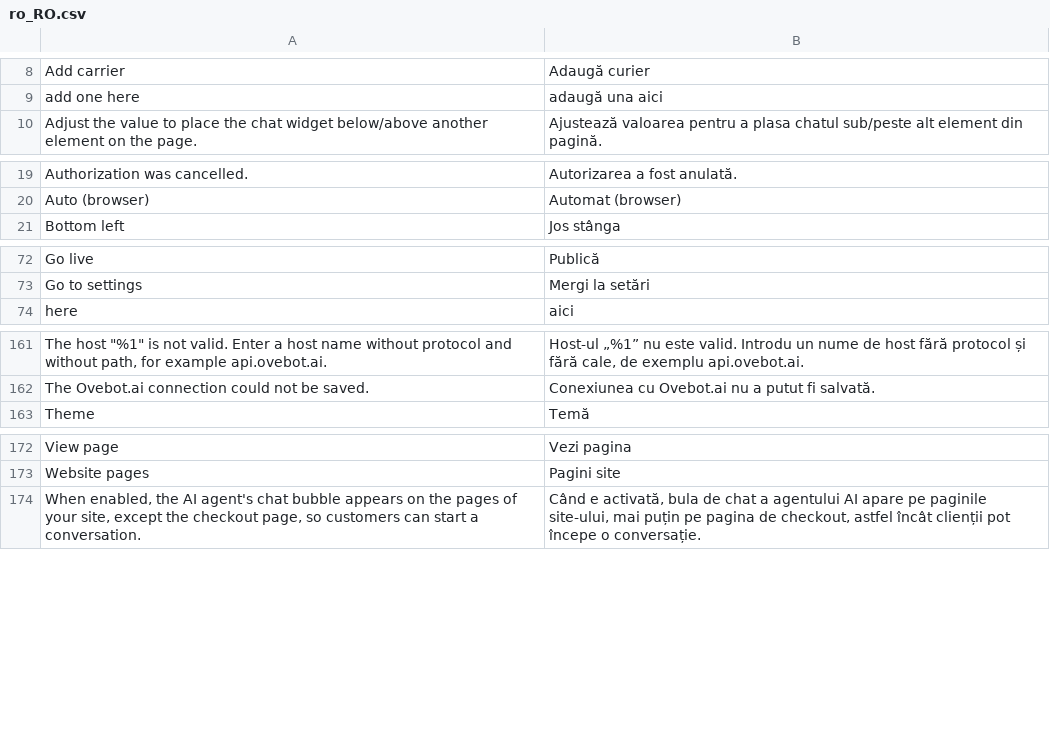
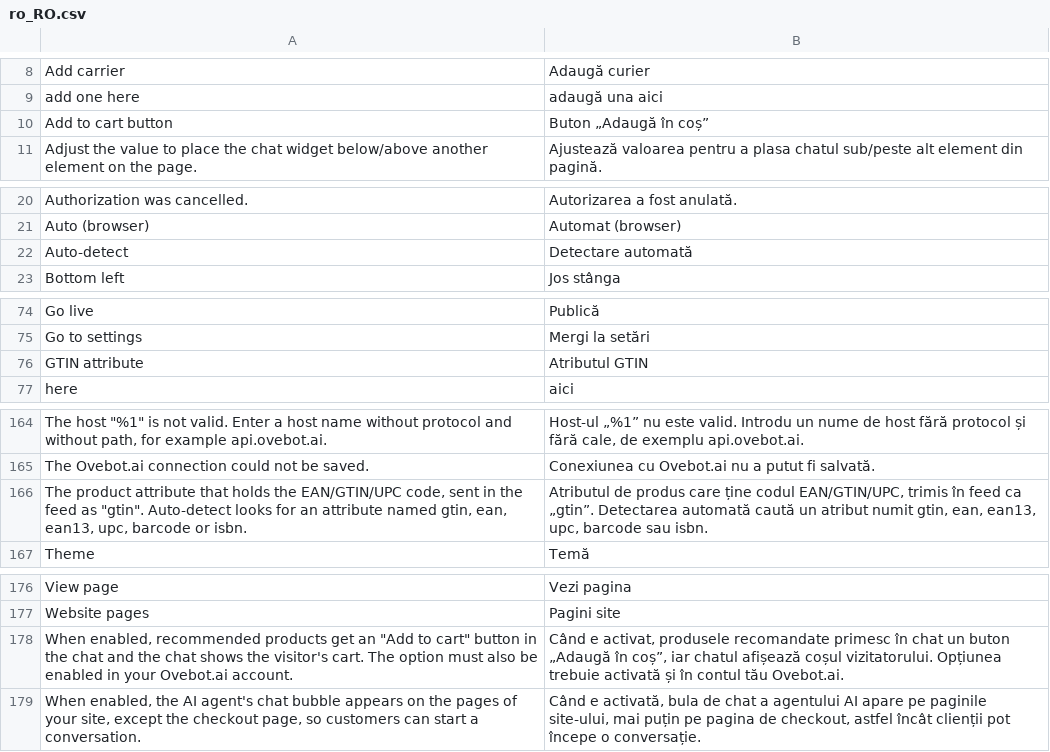
Before and after one commit to ovebotai/magento2.3.x-2.4.x-module, a CSV file: i18n/ro_RO.csv, drawn as a sheet; only a part is shown, gaps mark what is left out; the diff names each change by its address in the sheet, - before the commit and + after, or states it on an @@ line.

Commit message:
ovebot 1.1.0 - add to cart from chat button or as agent tool - feed additional images per product supported - feed additional fields (gtin, sku) - order items tracking

```diff
--- a/i18n/ro_RO.csv
+++ b/i18n/ro_RO.csv
+row 10: Add to cart button | Buton „Adaugă în coș”
+row 22: Auto-detect | Detectare automată
+row 76: GTIN attribute | Atributul GTIN
+row 166: The product attribute that holds the EAN/GTIN/UPC code, sent in the feed as "gtin". Auto-detect looks for an attribute named gtin, ean, ean13, upc, barcode or isbn. | Atributul de produs care ține codul EAN/GTIN/UPC, trimis în feed ca „gtin”. Detectarea automată caută un atribut numit gtin, ean, ean13, upc, barcode sau isbn.
+row 178: When enabled, recommended products get an "Add to cart" button in the chat and the chat shows the visitor's cart. The option must also be enabled in your Ovebot.ai account. | Când e activat, produsele recomandate primesc în chat un buton „Adaugă în coș”, iar chatul afișează coșul vizitatorului. Opțiunea trebuie activată și în contul tău Ovebot.ai.
```
Also changed, not shown: i18n/en_US.csv, 47 other files.
